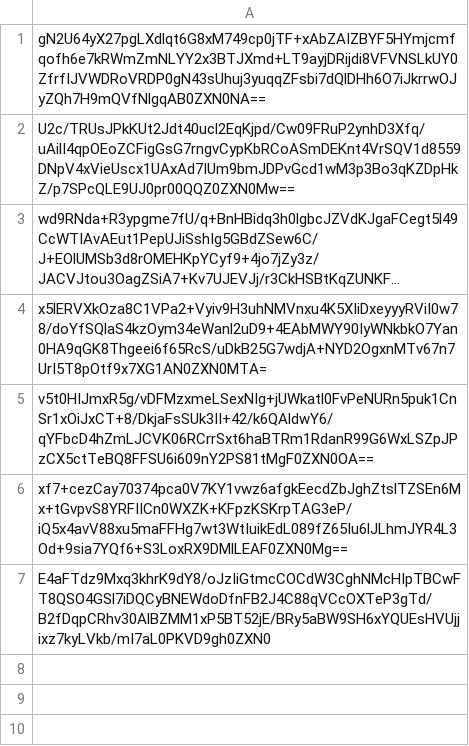
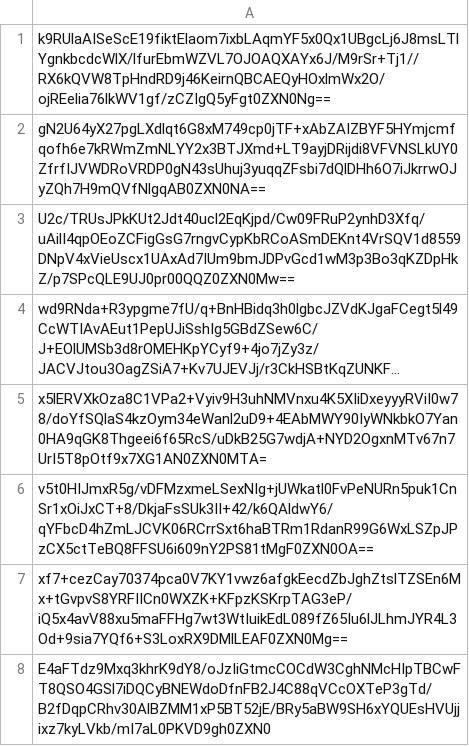
Before and after one commit to thotypous/ranking_submissions, a CSV file: d/924/f0fc46f63d7d86f50cf9a4b406f83f31f831e425886b8ceda87cbd01beaa/submissions.csv, drawn as a sheet; long unchanged cells end in …; the diff names each change by its address in the sheet, - before the commit and + after, or states it on an @@ line.

Commit message:
Proof: found flag for test6

```diff
--- a/d/924/f0fc46f63d7d86f50cf9a4b406f83f31f831e425886b8ceda87cbd01beaa/submissions.csv
+++ b/d/924/f0fc46f63d7d86f50cf9a4b406f83f31f831e425886b8ceda87cbd01beaa/submissions.csv
+row 1: k9RUlaAISeScE19fiktElaom7ixbLAqmYF5x0Qx1UBgcLj6J8msLTlYgnkbcdcWlX/lfurEbmWZVL7OJOAQXAYx6J/M9rSr+Tj1//RX6kQVW8TpHndRD9j46KeirnQBCAEQyHOxlmWx2O/ojREelia76lkWV1gf/zCZIgQ5yFgt0ZXN0Ng==
```
